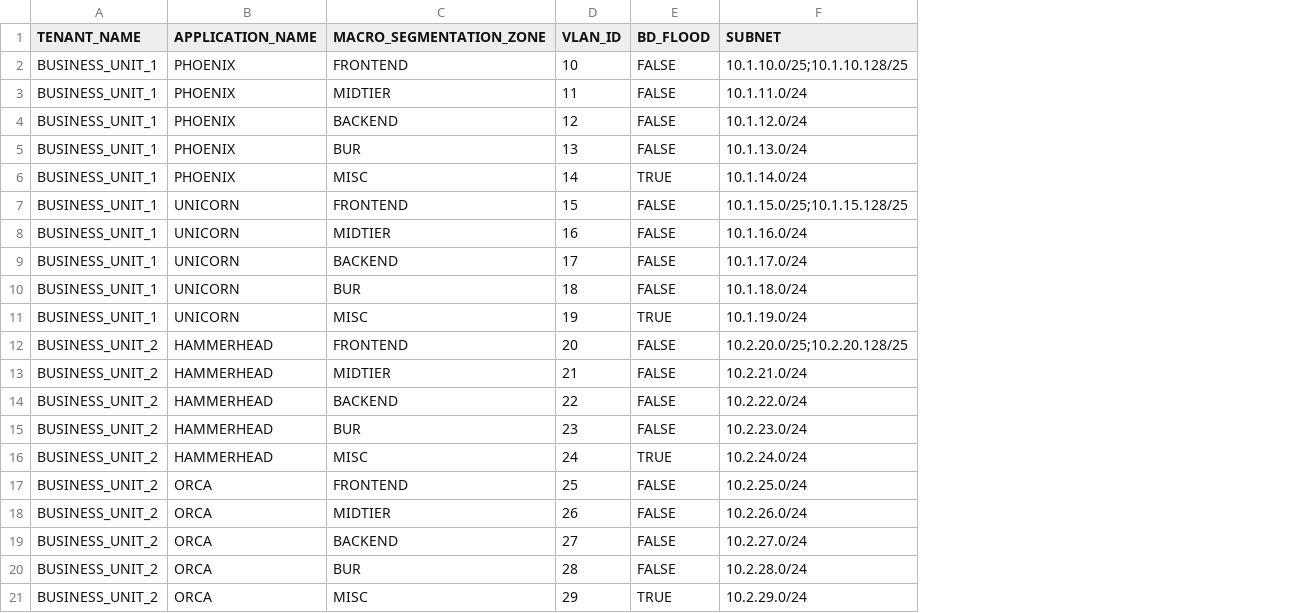
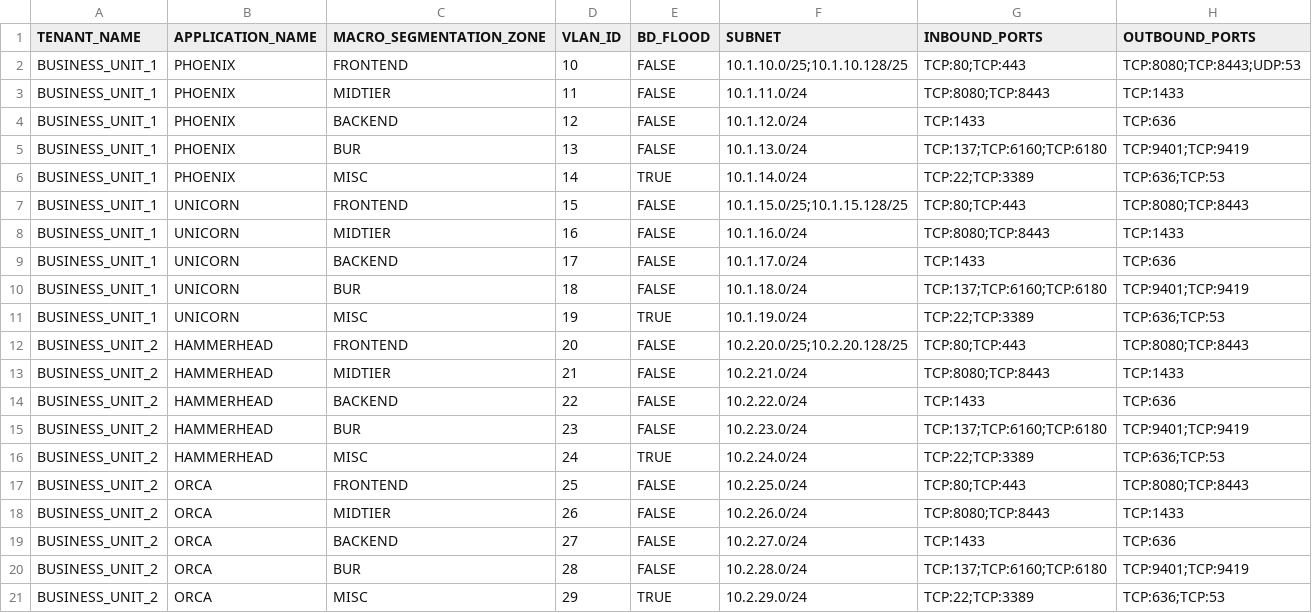
Before and after one commit to trevorpatch73/cisco-aci-terraform, a CSV file: data/app-mgmt-tenant-configuration.csv, drawn as a sheet; the diff names each change by its address in the sheet, - before the commit and + after, or states it on an @@ line.

Commit message:
more work on tenant workflow - contracts

```diff
--- a/data/app-mgmt-tenant-configuration.csv
+++ b/data/app-mgmt-tenant-configuration.csv
+column G (INBOUND_PORTS), rows 2-21: TCP:80;TCP:443 | TCP:8080;TCP:8443 | TCP:1433 | TCP:137;TCP:6160;TCP:6180 | TCP:22;TCP:3389 | TCP:80;TCP:443 | TCP:8080;TCP:8443 | TCP:1433 | TCP:137;TCP:6160;TCP:6180 | TCP:22;TCP:3389 | TCP:80;TCP:443 | TCP:8080;TCP:8443 | TCP:1433 | TCP:137;TCP:6160;TCP:6180 | TCP:22;TCP:3389 | TCP:80;TCP:443 | TCP:8080;TCP:8443 | TCP:1433 | TCP:137;TCP:6160;TCP:6180 | TCP:22;TCP:3389
+column H (OUTBOUND_PORTS), rows 2-21: TCP:8080;TCP:8443;UDP:53 | TCP:1433 | TCP:636 | TCP:9401;TCP:9419 | TCP:636;TCP:53 | TCP:8080;TCP:8443 | TCP:1433 | TCP:636 | TCP:9401;TCP:9419 | TCP:636;TCP:53 | TCP:8080;TCP:8443 | TCP:1433 | TCP:636 | TCP:9401;TCP:9419 | TCP:636;TCP:53 | TCP:8080;TCP:8443 | TCP:1433 | TCP:636 | TCP:9401;TCP:9419 | TCP:636;TCP:53
```
Also changed, not shown: 8 other files.
